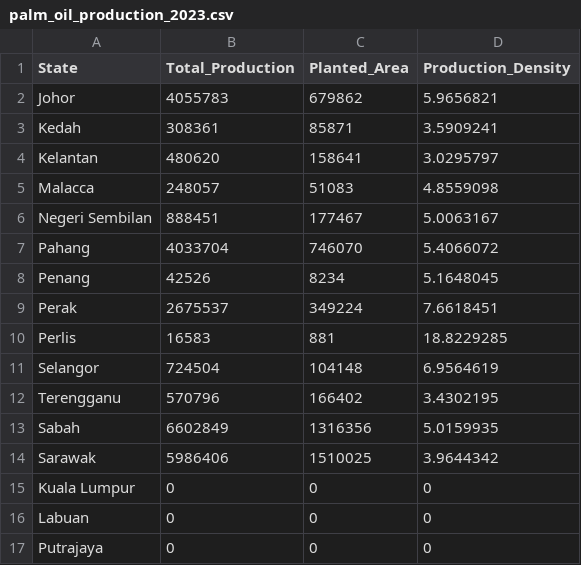
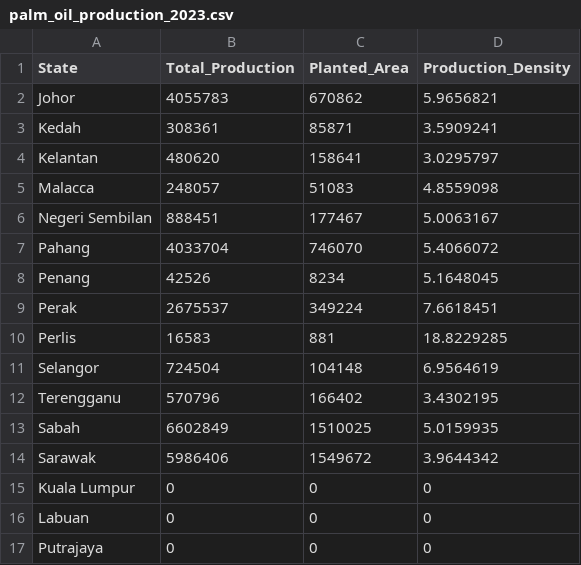
Before and after one commit to bbb9888/3179, a CSV file: DV2/palm_oil_production_2023.csv, drawn as a sheet.

```diff
--- a/DV2/palm_oil_production_2023.csv
+++ b/DV2/palm_oil_production_2023.csv
@@ -1,3 +1,3 @@
 State,Total_Production,Planted_Area,Production_Density
-Johor,4055783,679862,5.9656821
+Johor,4055783,670862,5.9656821
 Kedah,308361,85871,3.5909241
@@ -12,4 +12,4 @@ Selangor,724504,104148,6.9564619
 Terengganu,570796,166402,3.4302195
-Sabah,6602849,1316356,5.0159935
-Sarawak,5986406,1510025,3.9644342
+Sabah,6602849,1510025,5.0159935
+Sarawak,5986406,1549672,3.9644342
 Kuala Lumpur,0,0,0
```
Also changed, not shown: 1 other file.
